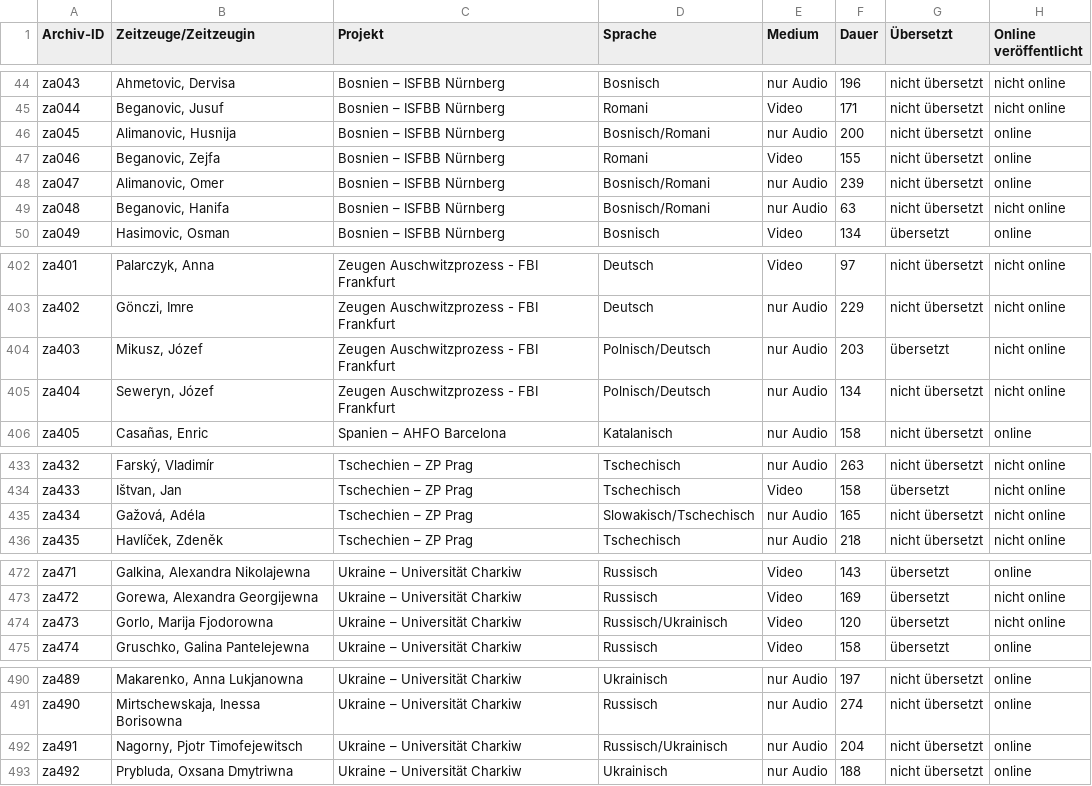
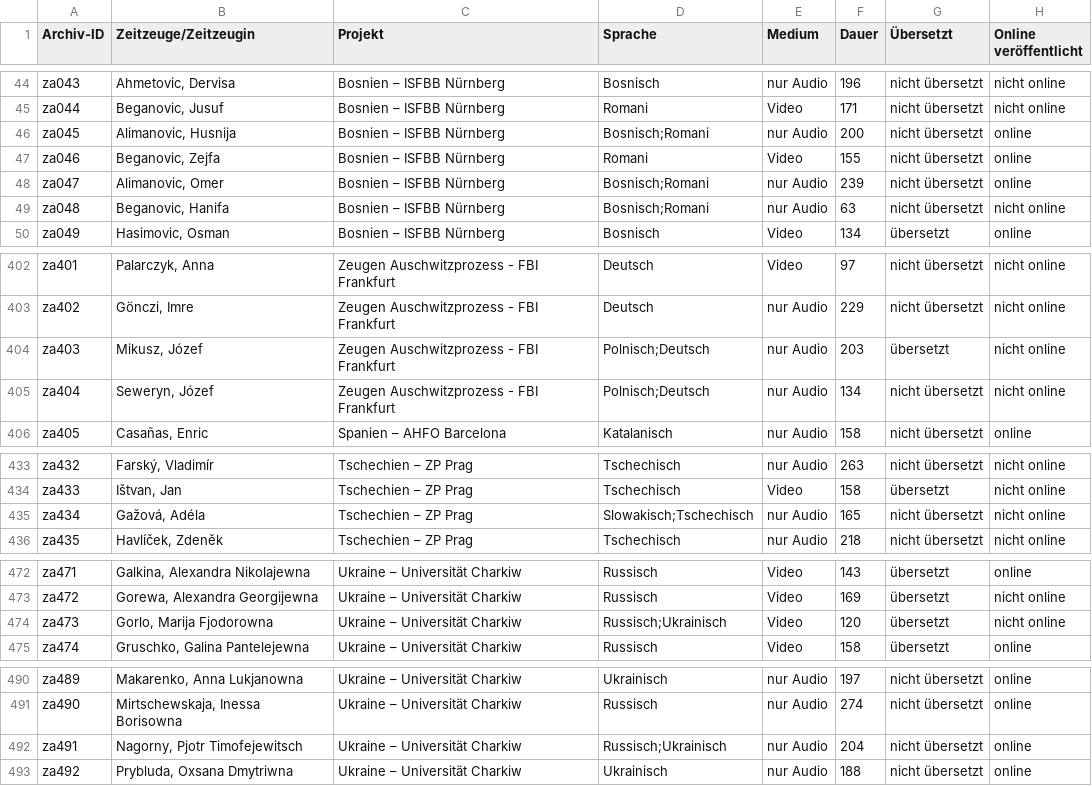
Before and after one commit to oral-history-digital/ohd, a CSV file: db/import_files/interviews.csv, drawn as a sheet; only a part is shown, gaps mark what is left out; the diff covers the shown part only; the diff names each change by its address in the sheet, - before the commit and + after, or states it on an @@ line.

```diff
--- a/db/import_files/interviews.csv
+++ b/db/import_files/interviews.csv
-D46 (Sprache): Bosnisch/Romani
+D46 (Sprache): Bosnisch;Romani
-D48:D49 (Sprache): Bosnisch/Romani
+D48:D49 (Sprache): Bosnisch;Romani
-D404:D405 (Sprache): Polnisch/Deutsch
+D404:D405 (Sprache): Polnisch;Deutsch
-D435 (Sprache): Slowakisch/Tschechisch
+D435 (Sprache): Slowakisch;Tschechisch
-D474 (Sprache): Russisch/Ukrainisch
+D474 (Sprache): Russisch;Ukrainisch
-D492 (Sprache): Russisch/Ukrainisch
+D492 (Sprache): Russisch;Ukrainisch
```
Also changed, not shown: 12 edited cells elsewhere in this file.
